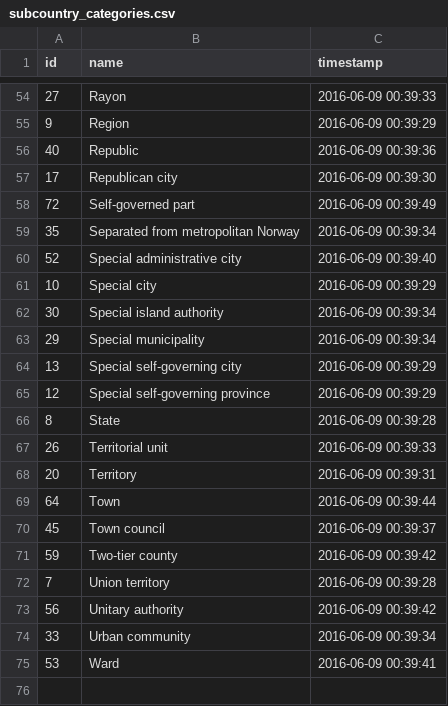
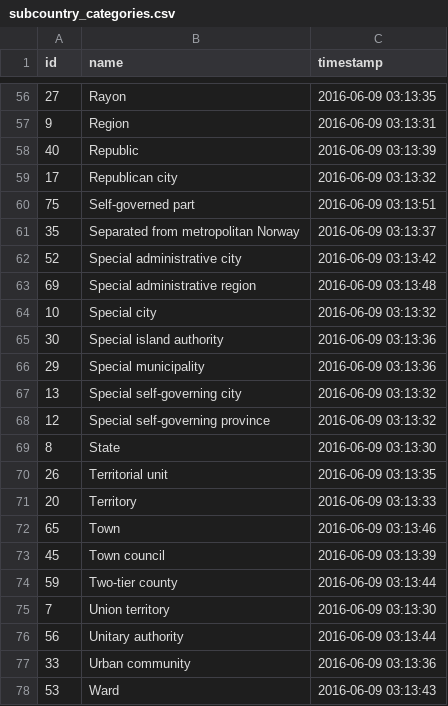
Before and after one commit to ronsavage/WWW-Scraper-Wikipedia-ISO3166, a CSV file: data/subcountry_categories.csv, drawn as a sheet; only a part is shown, gaps mark what is left out; the diff covers the shown part only.

```diff
--- a/data/subcountry_categories.csv
+++ b/data/subcountry_categories.csv
@@ -54,22 +56,23 @@
-"27","Rayon","2016-06-09 00:39:33"
-"9","Region","2016-06-09 00:39:29"
-"40","Republic","2016-06-09 00:39:36"
-"17","Republican city","2016-06-09 00:39:30"
-"72","Self-governed part","2016-06-09 00:39:49"
-"35","Separated from metropolitan Norway","2016-06-09 00:39:34"
-"52","Special administrative city","2016-06-09 00:39:40"
-"10","Special city","2016-06-09 00:39:29"
-"30","Special island authority","2016-06-09 00:39:34"
-"29","Special municipality","2016-06-09 00:39:34"
-"13","Special self-governing city","2016-06-09 00:39:29"
-"12","Special self-governing province","2016-06-09 00:39:29"
-"8","State","2016-06-09 00:39:28"
-"26","Territorial unit","2016-06-09 00:39:33"
-"20","Territory","2016-06-09 00:39:31"
-"64","Town","2016-06-09 00:39:44"
-"45","Town council","2016-06-09 00:39:37"
-"59","Two-tier county","2016-06-09 00:39:42"
-"7","Union territory","2016-06-09 00:39:28"
-"56","Unitary authority","2016-06-09 00:39:42"
-"33","Urban community","2016-06-09 00:39:34"
-"53","Ward","2016-06-09 00:39:41"
+"27","Rayon","2016-06-09 03:13:35"
+"9","Region","2016-06-09 03:13:31"
+"40","Republic","2016-06-09 03:13:39"
+"17","Republican city","2016-06-09 03:13:32"
+"75","Self-governed part","2016-06-09 03:13:51"
+"35","Separated from metropolitan Norway","2016-06-09 03:13:37"
+"52","Special administrative city","2016-06-09 03:13:42"
+"69","Special administrative region","2016-06-09 03:13:48"
+"10","Special city","2016-06-09 03:13:32"
+"30","Special island authority","2016-06-09 03:13:36"
+"29","Special municipality","2016-06-09 03:13:36"
+"13","Special self-governing city","2016-06-09 03:13:32"
+"12","Special self-governing province","2016-06-09 03:13:32"
+"8","State","2016-06-09 03:13:30"
+"26","Territorial unit","2016-06-09 03:13:35"
+"20","Territory","2016-06-09 03:13:33"
+"65","Town","2016-06-09 03:13:46"
+"45","Town council","2016-06-09 03:13:39"
+"59","Two-tier county","2016-06-09 03:13:44"
+"7","Union territory","2016-06-09 03:13:30"
+"56","Unitary authority","2016-06-09 03:13:44"
+"33","Urban community","2016-06-09 03:13:36"
+"53","Ward","2016-06-09 03:13:43"
```
Also changed, not shown: 11 added rows, 9 removed rows and 46 edited cells elsewhere in this file, data/countries.csv, data/subcountries.csv, 4 other files.
